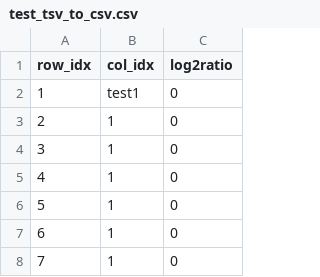
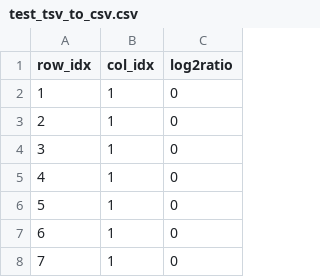
Before and after one commit to ashlii/d3, a CSV file: test_tsv_to_csv.csv, drawn as a sheet; only a part is shown.

Commit message:
Update test_tsv_to_csv.csv

```diff
--- a/test_tsv_to_csv.csv
+++ b/test_tsv_to_csv.csv
@@ -1,3 +1,3 @@
 row_idx,col_idx,log2ratio
-1,test1,0
+1,1,0
 2,1,0
```
